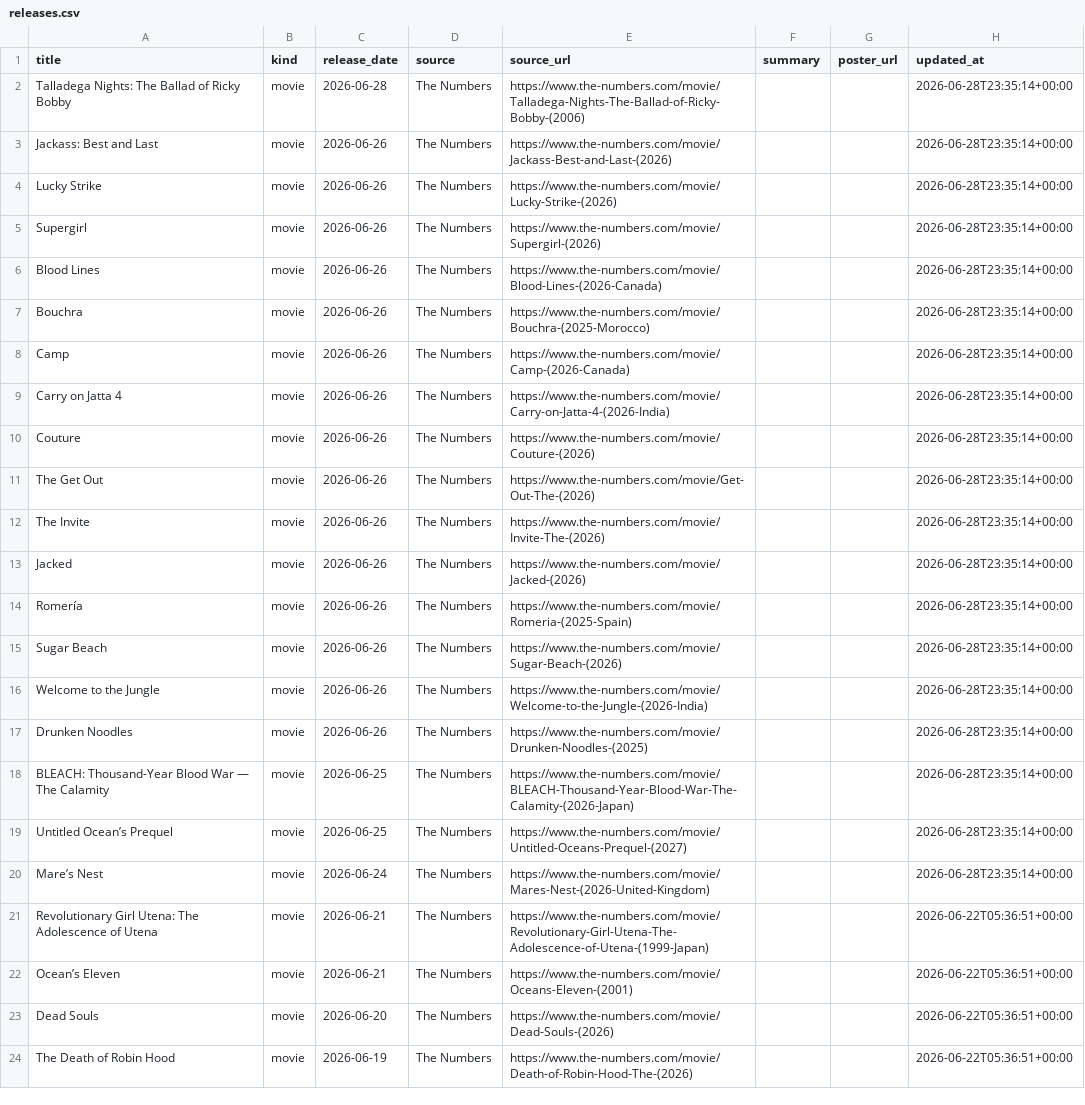
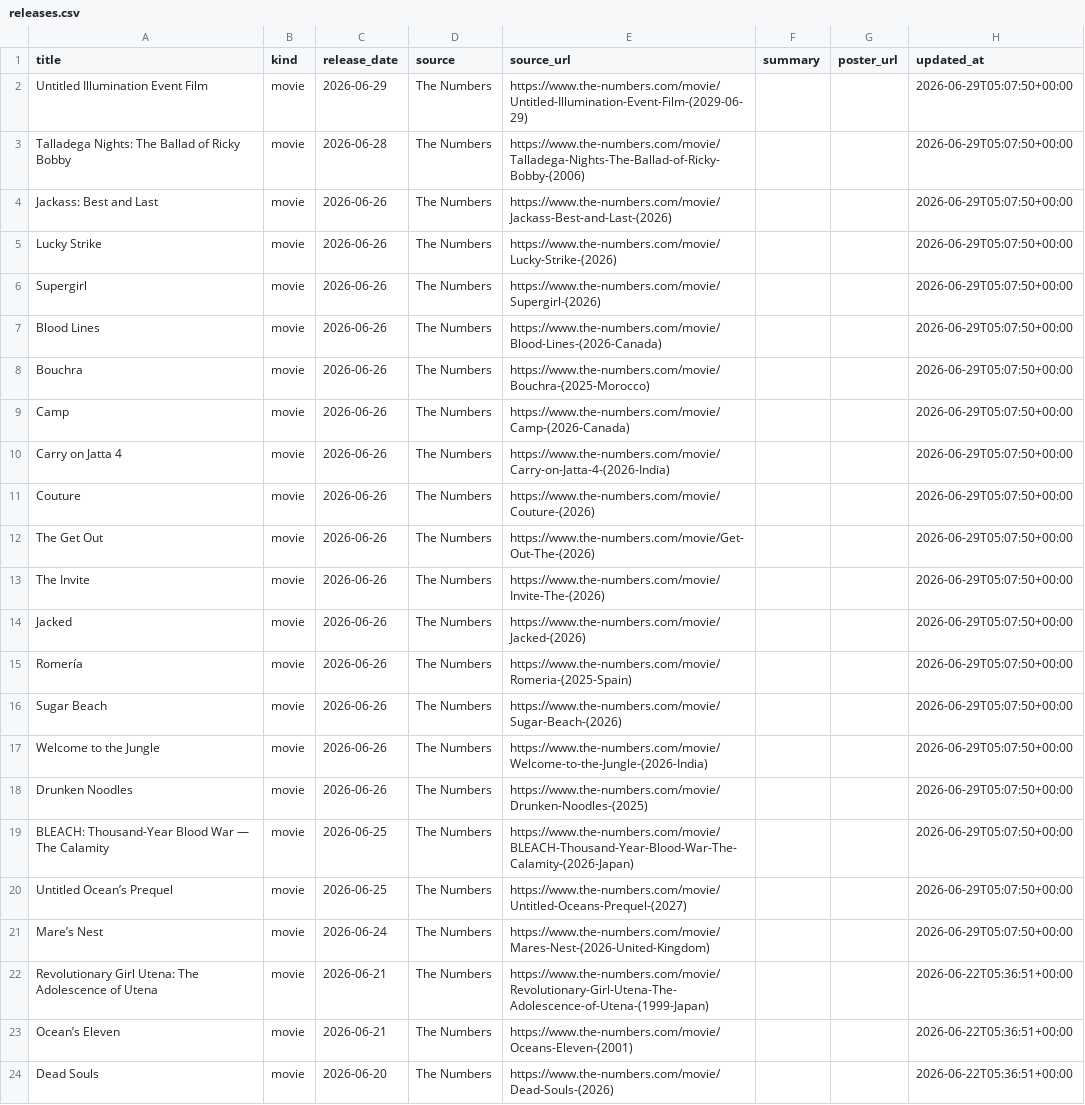
Before and after one commit to piyushwiz/movie-scraper, a CSV file: docs/data/releases.csv, drawn as a sheet; only a part is shown; the shorter side is filled out with more unchanged rows.

```diff
--- a/docs/data/releases.csv
+++ b/docs/data/releases.csv
@@ -1,21 +1,22 @@
 title,kind,release_date,source,source_url,summary,poster_url,updated_at
-Talladega Nights: The Ballad of Ricky Bobby,movie,2026-06-28,The Numbers,https://www.the-numbers.com/movie/Talladega-Nights-The-Ballad-of-Ricky-Bobby-(2006),,,2026-06-28T23:35:14+00:00
-Jackass: Best and Last,movie,2026-06-26,The Numbers,https://www.the-numbers.com/movie/Jackass-Best-and-Last-(2026),,,2026-06-28T23:35:14+00:00
-Lucky Strike,movie,2026-06-26,The Numbers,https://www.the-numbers.com/movie/Lucky-Strike-(2026),,,2026-06-28T23:35:14+00:00
-Supergirl,movie,2026-06-26,The Numbers,https://www.the-numbers.com/movie/Supergirl-(2026),,,2026-06-28T23:35:14+00:00
-Blood Lines,movie,2026-06-26,The Numbers,https://www.the-numbers.com/movie/Blood-Lines-(2026-Canada),,,2026-06-28T23:35:14+00:00
-Bouchra,movie,2026-06-26,The Numbers,https://www.the-numbers.com/movie/Bouchra-(2025-Morocco),,,2026-06-28T23:35:14+00:00
-Camp,movie,2026-06-26,The Numbers,https://www.the-numbers.com/movie/Camp-(2026-Canada),,,2026-06-28T23:35:14+00:00
-Carry on Jatta 4,movie,2026-06-26,The Numbers,https://www.the-numbers.com/movie/Carry-on-Jatta-4-(2026-India),,,2026-06-28T23:35:14+00:00
-Couture,movie,2026-06-26,The Numbers,https://www.the-numbers.com/movie/Couture-(2026),,,2026-06-28T23:35:14+00:00
-The Get Out,movie,2026-06-26,The Numbers,https://www.the-numbers.com/movie/Get-Out-The-(2026),,,2026-06-28T23:35:14+00:00
-The Invite,movie,2026-06-26,The Numbers,https://www.the-numbers.com/movie/Invite-The-(2026),,,2026-06-28T23:35:14+00:00
-Jacked,movie,2026-06-26,The Numbers,https://www.the-numbers.com/movie/Jacked-(2026),,,2026-06-28T23:35:14+00:00
-Romería,movie,2026-06-26,The Numbers,https://www.the-numbers.com/movie/Romeria-(2025-Spain),,,2026-06-28T23:35:14+00:00
-Sugar Beach,movie,2026-06-26,The Numbers,https://www.the-numbers.com/movie/Sugar-Beach-(2026),,,2026-06-28T23:35:14+00:00
-Welcome to the Jungle,movie,2026-06-26,The Numbers,https://www.the-numbers.com/movie/Welcome-to-the-Jungle-(2026-India),,,2026-06-28T23:35:14+00:00
-Drunken Noodles,movie,2026-06-26,The Numbers,https://www.the-numbers.com/movie/Drunken-Noodles-(2025),,,2026-06-28T23:35:14+00:00
-BLEACH: Thousand-Year Blood War — The Calamity,movie,2026-06-25,The Numbers,https://www.the-numbers.com/movie/BLEACH-Thousand-Year-Blood-War-The-Calamity-(2026-Japan),,,2026-06-28T23:35:14+00:00
-Untitled Ocean’s Prequel,movie,2026-06-25,The Numbers,https://www.the-numbers.com/movie/Untitled-Oceans-Prequel-(2027),,,2026-06-28T23:35:14+00:00
-Mare’s Nest,movie,2026-06-24,The Numbers,https://www.the-numbers.com/movie/Mares-Nest-(2026-United-Kingdom),,,2026-06-28T23:35:14+00:00
+Untitled Illumination Event Film,movie,2026-06-29,The Numbers,https://www.the-numbers.com/movie/Untitled-Illumination-Event-Film-(2029-06-29),,,2026-06-29T05:07:50+00:00
+Talladega Nights: The Ballad of Ricky Bobby,movie,2026-06-28,The Numbers,https://www.the-numbers.com/movie/Talladega-Nights-The-Ballad-of-Ricky-Bobby-(2006),,,2026-06-29T05:07:50+00:00
+Jackass: Best and Last,movie,2026-06-26,The Numbers,https://www.the-numbers.com/movie/Jackass-Best-and-Last-(2026),,,2026-06-29T05:07:50+00:00
+Lucky Strike,movie,2026-06-26,The Numbers,https://www.the-numbers.com/movie/Lucky-Strike-(2026),,,2026-06-29T05:07:50+00:00
+Supergirl,movie,2026-06-26,The Numbers,https://www.the-numbers.com/movie/Supergirl-(2026),,,2026-06-29T05:07:50+00:00
+Blood Lines,movie,2026-06-26,The Numbers,https://www.the-numbers.com/movie/Blood-Lines-(2026-Canada),,,2026-06-29T05:07:50+00:00
+Bouchra,movie,2026-06-26,The Numbers,https://www.the-numbers.com/movie/Bouchra-(2025-Morocco),,,2026-06-29T05:07:50+00:00
+Camp,movie,2026-06-26,The Numbers,https://www.the-numbers.com/movie/Camp-(2026-Canada),,,2026-06-29T05:07:50+00:00
+Carry on Jatta 4,movie,2026-06-26,The Numbers,https://www.the-numbers.com/movie/Carry-on-Jatta-4-(2026-India),,,2026-06-29T05:07:50+00:00
+Couture,movie,2026-06-26,The Numbers,https://www.the-numbers.com/movie/Couture-(2026),,,2026-06-29T05:07:50+00:00
+The Get Out,movie,2026-06-26,The Numbers,https://www.the-numbers.com/movie/Get-Out-The-(2026),,,2026-06-29T05:07:50+00:00
+The Invite,movie,2026-06-26,The Numbers,https://www.the-numbers.com/movie/Invite-The-(2026),,,2026-06-29T05:07:50+00:00
+Jacked,movie,2026-06-26,The Numbers,https://www.the-numbers.com/movie/Jacked-(2026),,,2026-06-29T05:07:50+00:00
+Romería,movie,2026-06-26,The Numbers,https://www.the-numbers.com/movie/Romeria-(2025-Spain),,,2026-06-29T05:07:50+00:00
+Sugar Beach,movie,2026-06-26,The Numbers,https://www.the-numbers.com/movie/Sugar-Beach-(2026),,,2026-06-29T05:07:50+00:00
+Welcome to the Jungle,movie,2026-06-26,The Numbers,https://www.the-numbers.com/movie/Welcome-to-the-Jungle-(2026-India),,,2026-06-29T05:07:50+00:00
+Drunken Noodles,movie,2026-06-26,The Numbers,https://www.the-numbers.com/movie/Drunken-Noodles-(2025),,,2026-06-29T05:07:50+00:00
+BLEACH: Thousand-Year Blood War — The Calamity,movie,2026-06-25,The Numbers,https://www.the-numbers.com/movie/BLEACH-Thousand-Year-Blood-War-The-Calamity-(2026-Japan),,,2026-06-29T05:07:50+00:00
+Untitled Ocean’s Prequel,movie,2026-06-25,The Numbers,https://www.the-numbers.com/movie/Untitled-Oceans-Prequel-(2027),,,2026-06-29T05:07:50+00:00
+Mare’s Nest,movie,2026-06-24,The Numbers,https://www.the-numbers.com/movie/Mares-Nest-(2026-United-Kingdom),,,2026-06-29T05:07:50+00:00
 Revolutionary Girl Utena: The Adolescence of Utena,movie,2026-06-21,The Numbers,https://www.the-numbers.com/movie/Revolutionary-Girl-Utena-The-Adolescence-of-Utena-(1999-Japan),,,2026-06-22T05:36:51+00:00
```
Also changed, not shown: 1 other file.
